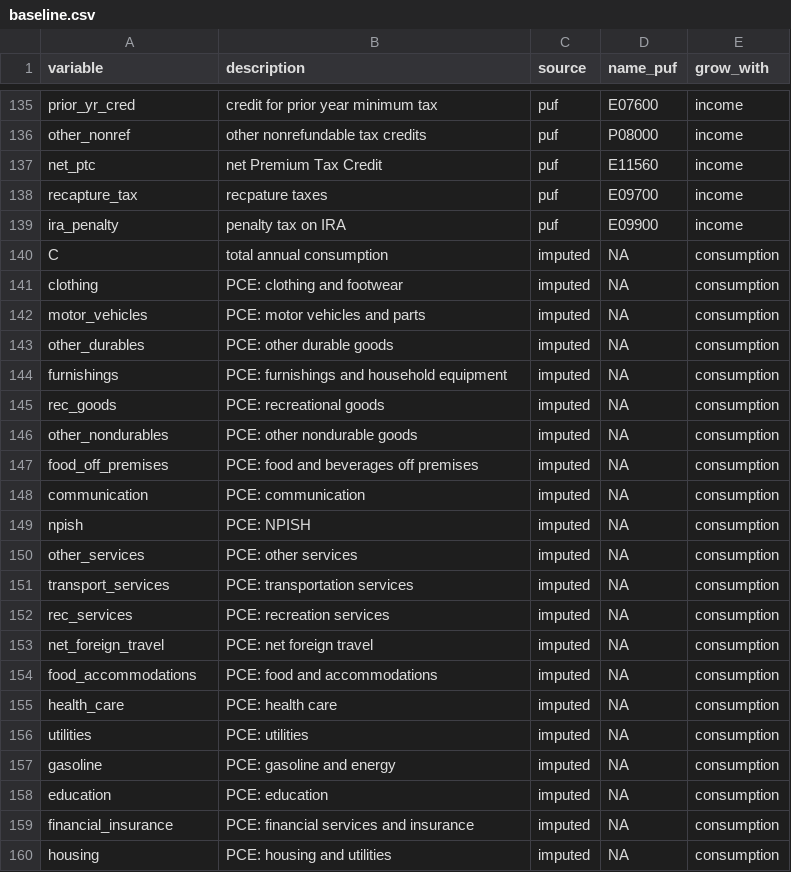
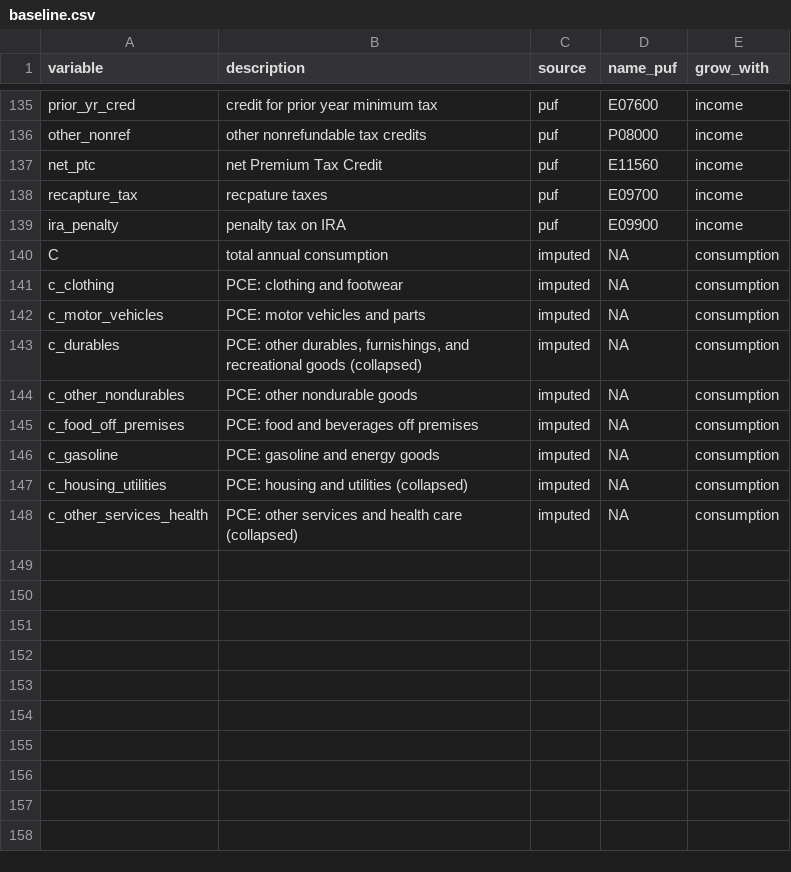
Before and after one commit to Budget-Lab-Yale/Tax-Data, a CSV file: config/variable_guide/baseline.csv, drawn as a sheet; only a part is shown, gaps mark what is left out.

```diff
--- a/config/variable_guide/baseline.csv
+++ b/config/variable_guide/baseline.csv
@@ -140,21 +140,9 @@ ira_penalty,penalty tax on IRA,puf,E09900,income
 C,total annual consumption,imputed,NA,consumption
-clothing,PCE: clothing and footwear,imputed,NA,consumption
-motor_vehicles,PCE: motor vehicles and parts,imputed,NA,consumption
-other_durables,PCE: other durable goods,imputed,NA,consumption
-furnishings,PCE: furnishings and household equipment,imputed,NA,consumption
-rec_goods,PCE: recreational goods,imputed,NA,consumption
-other_nondurables,PCE: other nondurable goods,imputed,NA,consumption
-food_off_premises,PCE: food and beverages off premises,imputed,NA,consumption
-communication,PCE: communication,imputed,NA,consumption
-npish,PCE: NPISH,imputed,NA,consumption
-other_services,PCE: other services,imputed,NA,consumption
-transport_services,PCE: transportation services,imputed,NA,consumption
-rec_services,PCE: recreation services,imputed,NA,consumption
-net_foreign_travel,PCE: net foreign travel,imputed,NA,consumption
-food_accommodations,PCE: food and accommodations,imputed,NA,consumption
-health_care,PCE: health care,imputed,NA,consumption
-utilities,PCE: utilities,imputed,NA,consumption
-gasoline,PCE: gasoline and energy,imputed,NA,consumption
-education,PCE: education,imputed,NA,consumption
-financial_insurance,PCE: financial services and insurance,imputed,NA,consumption
-housing,PCE: housing and utilities,imputed,NA,consumption
+c_clothing,PCE: clothing and footwear,imputed,NA,consumption
+c_motor_vehicles,PCE: motor vehicles and parts,imputed,NA,consumption
+c_durables,"PCE: other durables, furnishings, and recreational goods (collapsed)",imputed,NA,consumption
+c_other_nondurables,PCE: other nondurable goods,imputed,NA,consumption
+c_food_off_premises,PCE: food and beverages off premises,imputed,NA,consumption
+c_gasoline,PCE: gasoline and energy goods,imputed,NA,consumption
+c_housing_utilities,PCE: housing and utilities (collapsed),imputed,NA,consumption
+c_other_services_health,PCE: other services and health care (collapsed),imputed,NA,consumption
```
Also changed, not shown: 2 other files.
